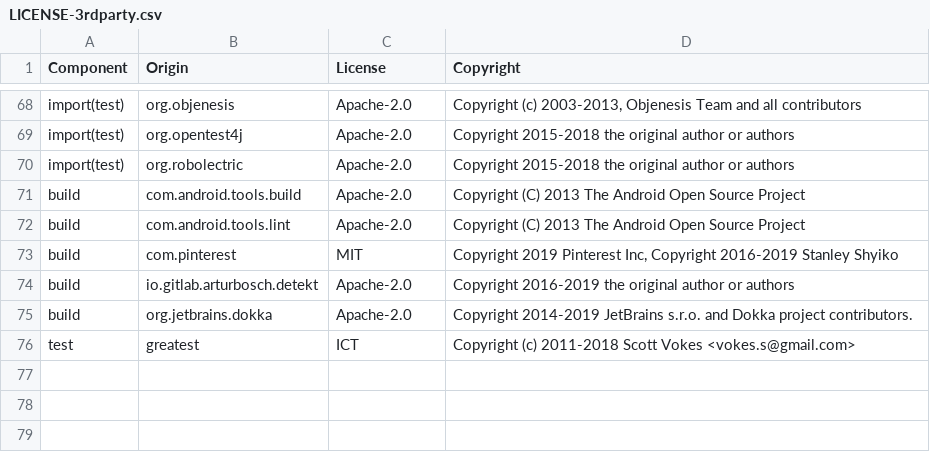
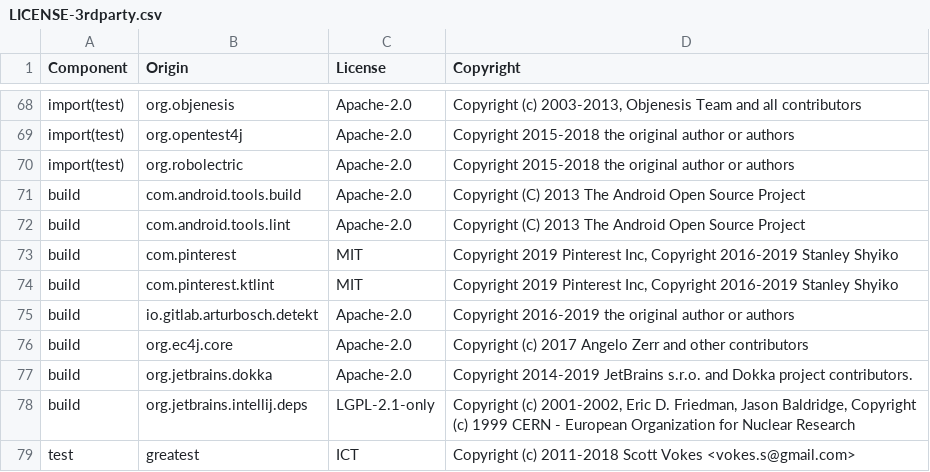
Before and after one commit to DataDog/dd-bridge-android, a CSV file: LICENSE-3rdparty.csv, drawn as a sheet; only a part is shown, gaps mark what is left out; the diff names each change by its address in the sheet, - before the commit and + after, or states it on an @@ line.

Commit message:
RUMM-1663: Update licenses

```diff
--- a/LICENSE-3rdparty.csv
+++ b/LICENSE-3rdparty.csv
+row 74: build | com.pinterest.ktlint | MIT | Copyright 2019 Pinterest Inc, Copyright 2016-2019 Stanley Shyiko
+row 76: build | org.ec4j.core | Apache-2.0 | Copyright (c) 2017 Angelo Zerr and other contributors
+row 78: build | org.jetbrains.intellij.deps | LGPL-2.1-only | Copyright (c) 2001-2002, Eric D. Friedman, Jason Baldridge, Copyright (c) 1999 CERN - European Organization for Nuclear Research
```
Also changed, not shown: 1 other file.
